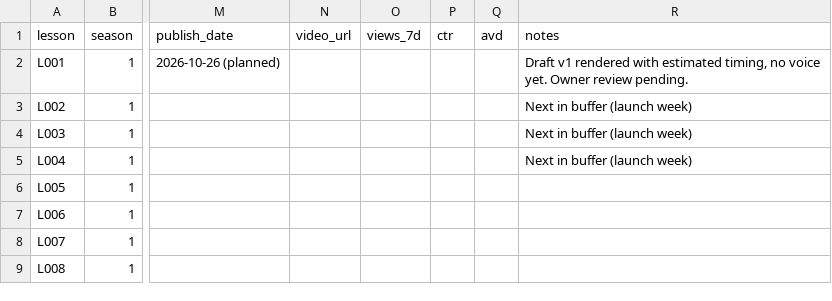
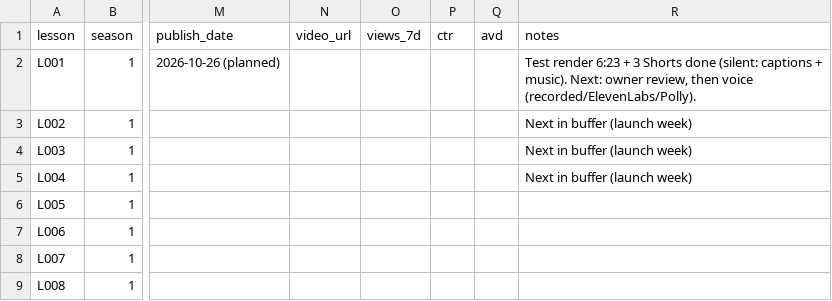
Before and after one commit to Hamad1010/dotnetcore-docs-hello-world, a CSV file: channel/02-lessons/lessons.csv, drawn as a sheet; only a part is shown, gaps mark what is left out; the diff names each change by its address in the sheet, - before the commit and + after, or states it on an @@ line.

```diff
--- a/channel/02-lessons/lessons.csv
+++ b/channel/02-lessons/lessons.csv
-R2 (notes): Draft v1 rendered with estimated timing, no voice yet. Owner review pending.
+R2 (notes): Test render 6:23 + 3 Shorts done (silent: captions + music). Next: owner review, then voice (recorded/ElevenLabs/Polly).
```
Also changed, not shown: 2 other files.
